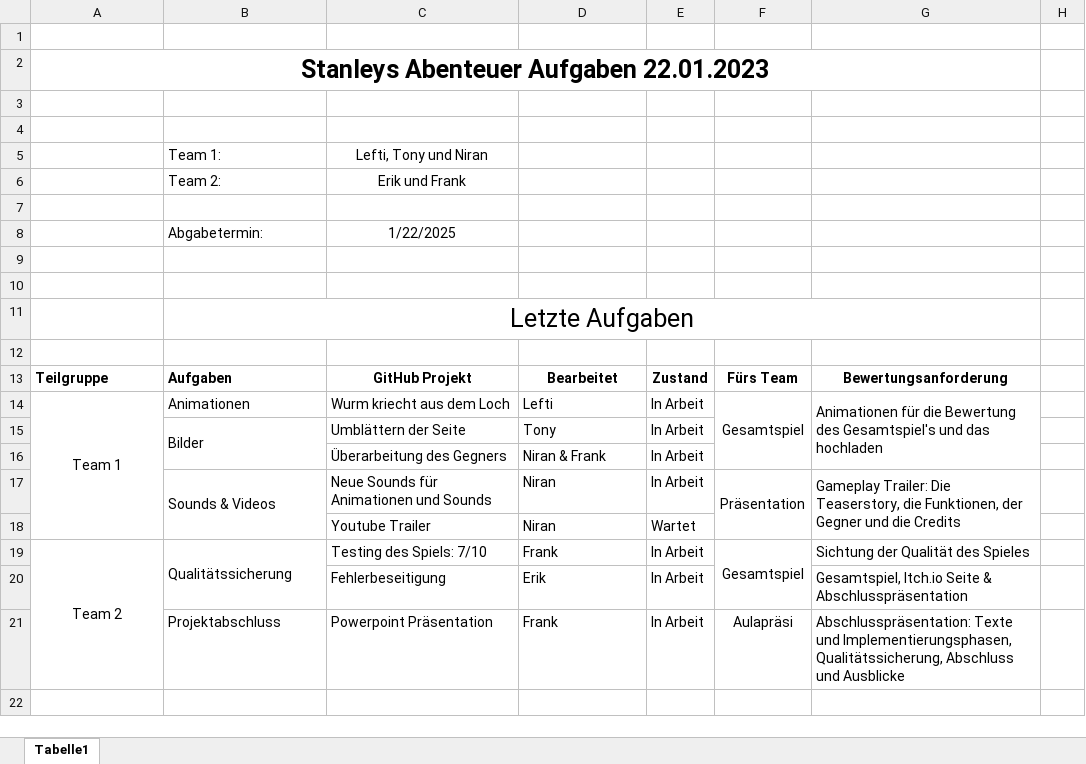
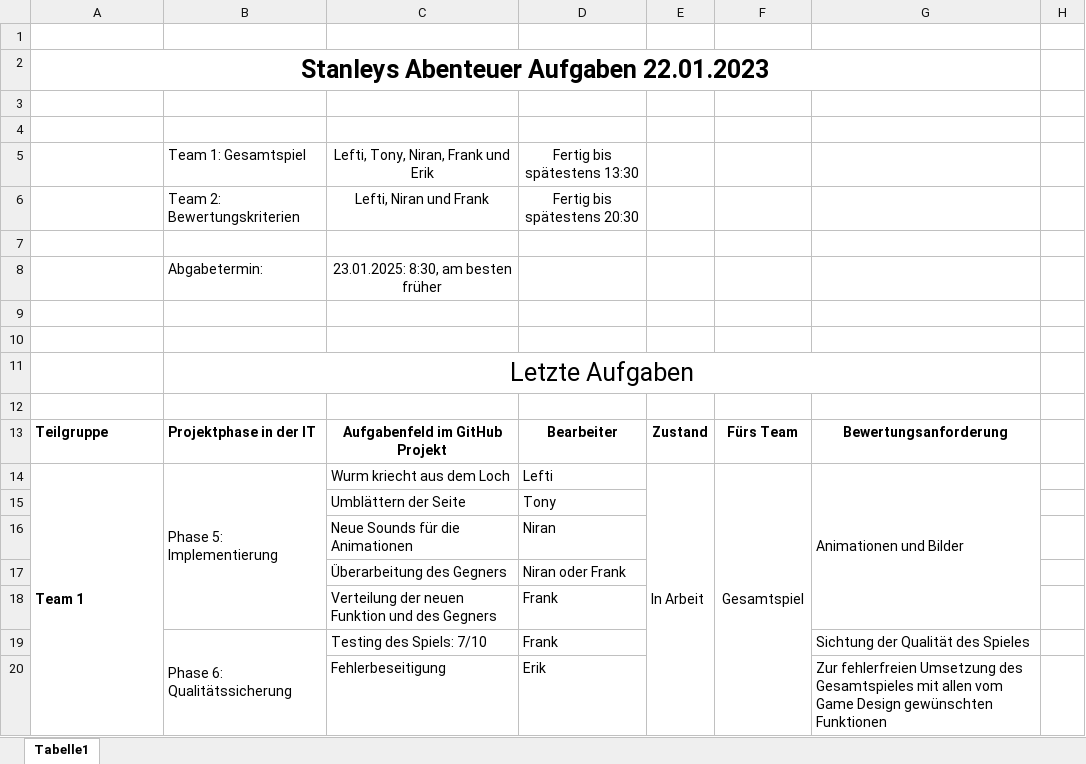
Before and after one commit to Korvek/HangedLarryStan, an Excel workbook: Assets/Documents/Stanleys Abenteuer Aufgaben 22.01.2023.xlsx, sheet Tabelle1, drawn as a sheet; only a part is shown; values as stored, in another font and other column widths than the file's, no borders; removed rows and columns are numbered as before the commit, all else as after; the diff covers the shown part only; the diff names each change by its address in the sheet, - before the commit and + after, or states it on an @@ line.

Commit message:
Neue Dokumente und Bearbeitung

```diff
--- a/Assets/Documents/Stanleys Abenteuer Aufgaben 22.01.2023.xlsx (sheet Tabelle1)
+++ b/Assets/Documents/Stanleys Abenteuer Aufgaben 22.01.2023.xlsx (sheet Tabelle1)
-row 5:  | Team 1: | Lefti, Tony und Niran
-row 6:  | Team 2: | Erik und Frank
+row 5:  | Team 1: Gesamtspiel | Lefti, Tony, Niran, Frank und Erik | Fertig bis spätestens 13:30
+row 6:  | Team 2: Bewertungskriterien | Lefti, Niran und Frank | Fertig bis spätestens 20:30
-C8: 1/22/2025
+C8: 23.01.2025: 8:30, am besten früher
-B13: Aufgaben
+B13: Projektphase in der IT
-C13: GitHub Projekt
+C13: Aufgabenfeld im GitHub Projekt
-D13: Bearbeitet
+D13: Bearbeiter
@@ A14 bold: off → on, alignment: center → left @@
-A14:A18 merged
+A14:A20 merged
-B14: Animationen
+B14: Phase 5: Implementierung
+B14:B18 merged
+E14:E20 merged
-F14:F16 merged
+F14:F20 merged
-G14: Animationen für die Bewertung des Gesamtspiel's und das hochladen
+G14: Animationen und Bilder
-B15: Bilder
+B15: (empty)
-B15:B16 merged
-E15: In Arbeit
+E15: (empty)
-row 16:  |  | Überarbeitung des Gegners | Niran & Frank | In Arbeit
-row 17:  | Sounds & Videos | Neue Sounds für Animationen und Sounds | Niran | In Arbeit | Präsentation | Gameplay Trailer: Die Teaserstory, die Funktionen, der Gegner und die Credits
-row 18:  |  | Youtube Trailer | Niran | Wartet
-row 19: Team 2 | Qualitätssicherung | Testing des Spiels: 7/10 | Frank | In Arbeit | Gesamtspiel | Sichtung der Qualität des Spieles
+row 16:  |  | Neue Sounds für die Animationen | Niran
+row 17:  |  | Überarbeitung des Gegners | Niran oder Frank
+row 18:  |  | Verteilung der neuen Funktion und des Gegners | Frank
+row 19:  | Phase 6: Qualitätssicherung | Testing des Spiels: 7/10 | Frank |  |  | Sichtung der Qualität des Spieles
-E20: In Arbeit
+E20: (empty)
-G20: Gesamtspiel, Itch.io Seite & Abschlusspräsentation
+G20: Zur fehlerfreien Umsetzung des Gesamtspieles mit allen vom Game Design gewünschten Funktionen
-row 21:  | Projektabschluss | Powerpoint Präsentation | Frank | In Arbeit | Aulapräsi | Abschlusspräsentation: Texte und Implementierungsphasen, Qualitätssicherung, Abschluss und Ausblicke
```
Also changed, not shown: 3 added rows elsewhere in this sheet, 2 other files.
